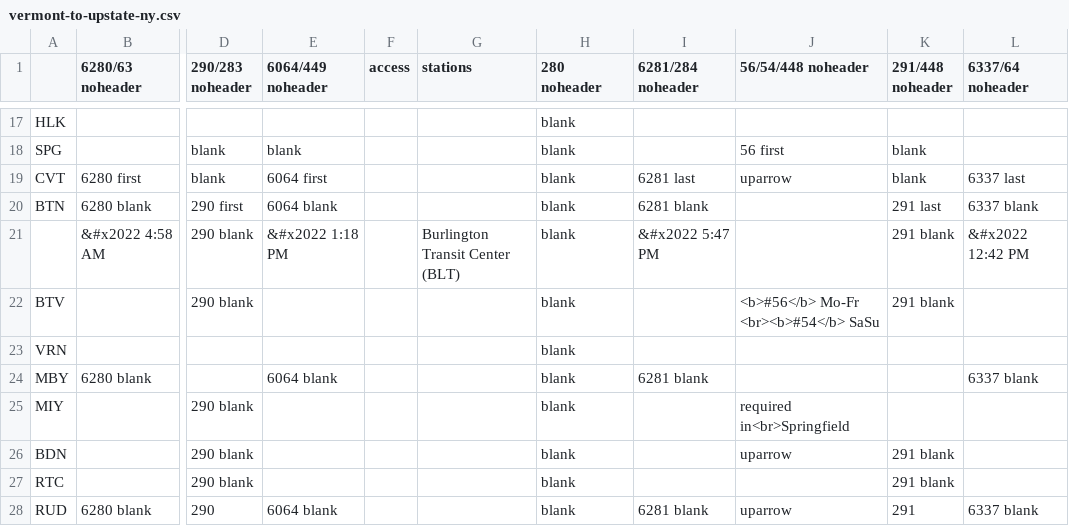
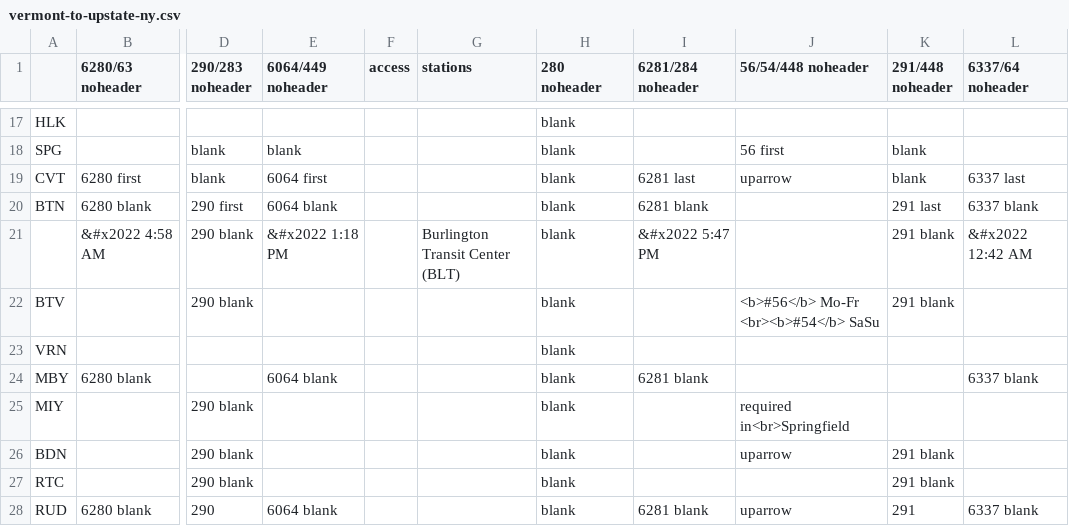
Before and after one commit to neroden/timetable_kit, a CSV file: timetable_kit/specs_amtrak/vermont-to-upstate-ny.csv, drawn as a sheet; only a part is shown, gaps mark what is left out; the diff names each change by its address in the sheet, - before the commit and + after, or states it on an @@ line.

Commit message:
Fix typo in Bus #6337 12:42 AM time

```diff
--- a/timetable_kit/specs_amtrak/vermont-to-upstate-ny.csv
+++ b/timetable_kit/specs_amtrak/vermont-to-upstate-ny.csv
-L21 (6337/64 noheader): &#x2022 12:42 PM
+L21 (6337/64 noheader): &#x2022 12:42 AM
```
